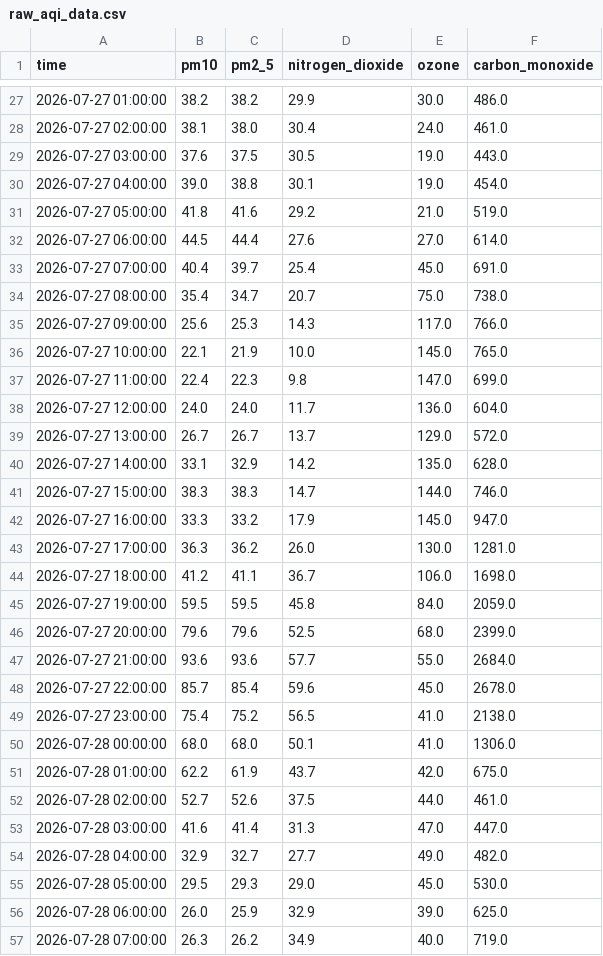
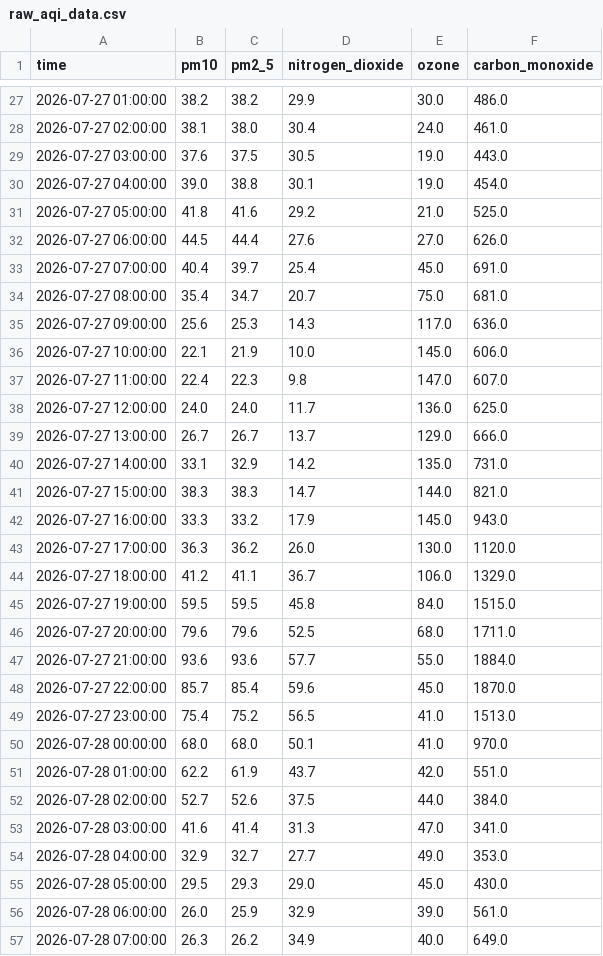
Before and after one commit to Aza126/repo1, a CSV file: raw_aqi_data.csv, drawn as a sheet; only a part is shown, gaps mark what is left out; the diff covers the shown part only.

```diff
--- a/raw_aqi_data.csv
+++ b/raw_aqi_data.csv
@@ -30,28 +30,28 @@ time,pm10,pm2_5,nitrogen_dioxide,ozone,carbon_monoxide
 2026-07-27 04:00:00,39.0,38.8,30.1,19.0,454.0
-2026-07-27 05:00:00,41.8,41.6,29.2,21.0,519.0
-2026-07-27 06:00:00,44.5,44.4,27.6,27.0,614.0
+2026-07-27 05:00:00,41.8,41.6,29.2,21.0,525.0
+2026-07-27 06:00:00,44.5,44.4,27.6,27.0,626.0
 2026-07-27 07:00:00,40.4,39.7,25.4,45.0,691.0
-2026-07-27 08:00:00,35.4,34.7,20.7,75.0,738.0
-2026-07-27 09:00:00,25.6,25.3,14.3,117.0,766.0
-2026-07-27 10:00:00,22.1,21.9,10.0,145.0,765.0
-2026-07-27 11:00:00,22.4,22.3,9.8,147.0,699.0
-2026-07-27 12:00:00,24.0,24.0,11.7,136.0,604.0
-2026-07-27 13:00:00,26.7,26.7,13.7,129.0,572.0
-2026-07-27 14:00:00,33.1,32.9,14.2,135.0,628.0
-2026-07-27 15:00:00,38.3,38.3,14.7,144.0,746.0
-2026-07-27 16:00:00,33.3,33.2,17.9,145.0,947.0
-2026-07-27 17:00:00,36.3,36.2,26.0,130.0,1281.0
-2026-07-27 18:00:00,41.2,41.1,36.7,106.0,1698.0
-2026-07-27 19:00:00,59.5,59.5,45.8,84.0,2059.0
-2026-07-27 20:00:00,79.6,79.6,52.5,68.0,2399.0
-2026-07-27 21:00:00,93.6,93.6,57.7,55.0,2684.0
-2026-07-27 22:00:00,85.7,85.4,59.6,45.0,2678.0
-2026-07-27 23:00:00,75.4,75.2,56.5,41.0,2138.0
-2026-07-28 00:00:00,68.0,68.0,50.1,41.0,1306.0
-2026-07-28 01:00:00,62.2,61.9,43.7,42.0,675.0
-2026-07-28 02:00:00,52.7,52.6,37.5,44.0,461.0
-2026-07-28 03:00:00,41.6,41.4,31.3,47.0,447.0
-2026-07-28 04:00:00,32.9,32.7,27.7,49.0,482.0
-2026-07-28 05:00:00,29.5,29.3,29.0,45.0,530.0
-2026-07-28 06:00:00,26.0,25.9,32.9,39.0,625.0
-2026-07-28 07:00:00,26.3,26.2,34.9,40.0,719.0
+2026-07-27 08:00:00,35.4,34.7,20.7,75.0,681.0
+2026-07-27 09:00:00,25.6,25.3,14.3,117.0,636.0
+2026-07-27 10:00:00,22.1,21.9,10.0,145.0,606.0
+2026-07-27 11:00:00,22.4,22.3,9.8,147.0,607.0
+2026-07-27 12:00:00,24.0,24.0,11.7,136.0,625.0
+2026-07-27 13:00:00,26.7,26.7,13.7,129.0,666.0
+2026-07-27 14:00:00,33.1,32.9,14.2,135.0,731.0
+2026-07-27 15:00:00,38.3,38.3,14.7,144.0,821.0
+2026-07-27 16:00:00,33.3,33.2,17.9,145.0,943.0
+2026-07-27 17:00:00,36.3,36.2,26.0,130.0,1120.0
+2026-07-27 18:00:00,41.2,41.1,36.7,106.0,1329.0
+2026-07-27 19:00:00,59.5,59.5,45.8,84.0,1515.0
+2026-07-27 20:00:00,79.6,79.6,52.5,68.0,1711.0
+2026-07-27 21:00:00,93.6,93.6,57.7,55.0,1884.0
+2026-07-27 22:00:00,85.7,85.4,59.6,45.0,1870.0
+2026-07-27 23:00:00,75.4,75.2,56.5,41.0,1513.0
+2026-07-28 00:00:00,68.0,68.0,50.1,41.0,970.0
+2026-07-28 01:00:00,62.2,61.9,43.7,42.0,551.0
+2026-07-28 02:00:00,52.7,52.6,37.5,44.0,384.0
+2026-07-28 03:00:00,41.6,41.4,31.3,47.0,341.0
+2026-07-28 04:00:00,32.9,32.7,27.7,49.0,353.0
+2026-07-28 05:00:00,29.5,29.3,29.0,45.0,430.0
+2026-07-28 06:00:00,26.0,25.9,32.9,39.0,561.0
+2026-07-28 07:00:00,26.3,26.2,34.9,40.0,649.0
```
Also changed, not shown: 88 edited cells elsewhere in this file, processed_aqi_data.csv.
